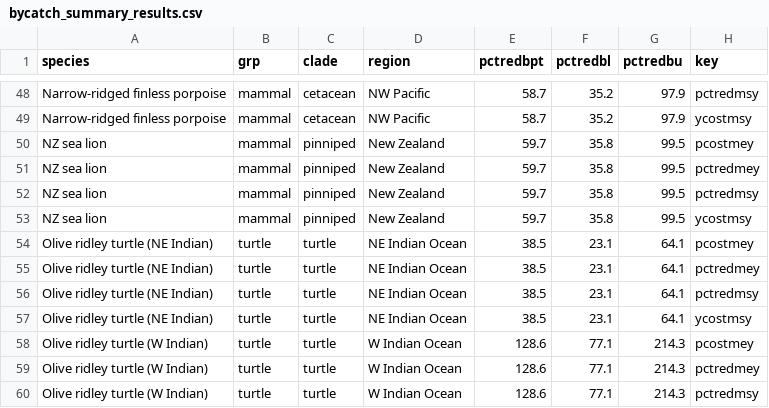
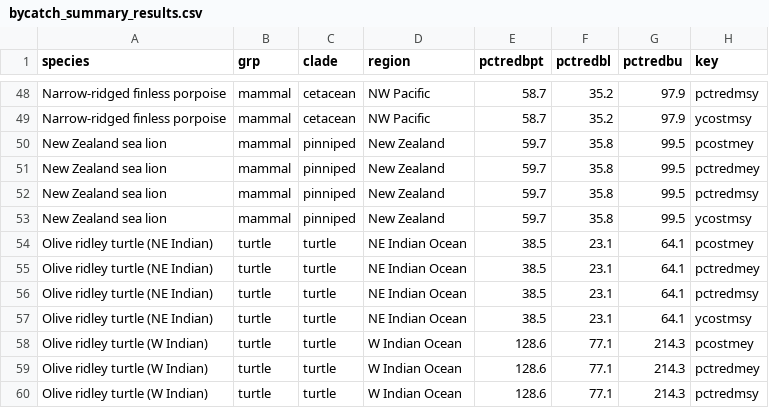
Before and after one commit to grantmcdermott/bycatch, a CSV file: Results/bycatch_summary_results.csv, drawn as a sheet; only a part is shown, gaps mark what is left out; the diff names each change by its address in the sheet, - before the commit and + after, or states it on an @@ line.

Commit message:
Write "New Zealand sea lion" out in full

```diff
--- a/Results/bycatch_summary_results.csv
+++ b/Results/bycatch_summary_results.csv
-A50:A53 (species): NZ sea lion
+A50:A53 (species): New Zealand sea lion
```
Also changed, not shown: Results/bycatch_summary_results_2012only.csv, Results/bycatch_summary_results_alpha=05.csv, 20 other files.
